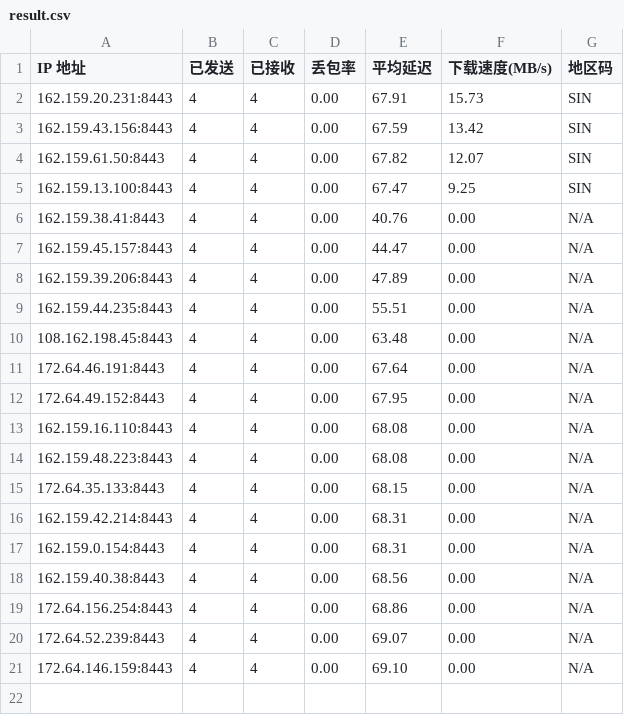
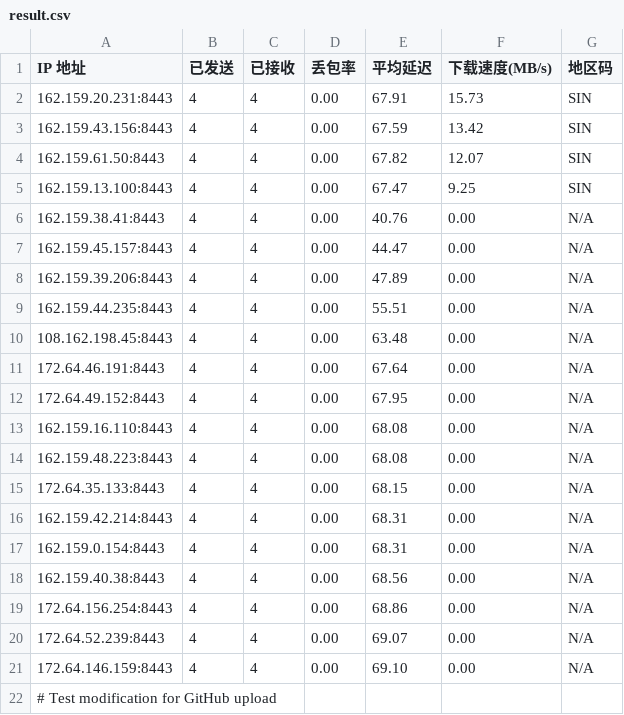
Before and after one commit to genequ/cfst, a CSV file: result.csv, drawn as a sheet; the diff names each change by its address in the sheet, - before the commit and + after, or states it on an @@ line.

Commit message:
CFST results update 2025-09-27 15:20:34

```diff
--- a/result.csv
+++ b/result.csv
+row 22: # Test modification for GitHub upload
```
